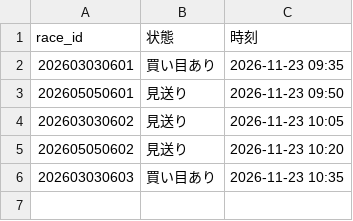
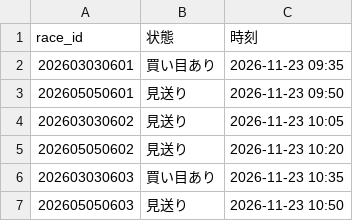
Before and after one commit to ojplmokn-rgb/keiba-auto, a CSV file: data/state/done_20261123.csv, drawn as a sheet; the diff names each change by its address in the sheet, - before the commit and + after, or states it on an @@ line.

```diff
--- a/data/state/done_20261123.csv
+++ b/data/state/done_20261123.csv
+row 7: 202605050603 | 見送り | 2026-11-23 10:50
```
Also changed, not shown: 1 other file.
